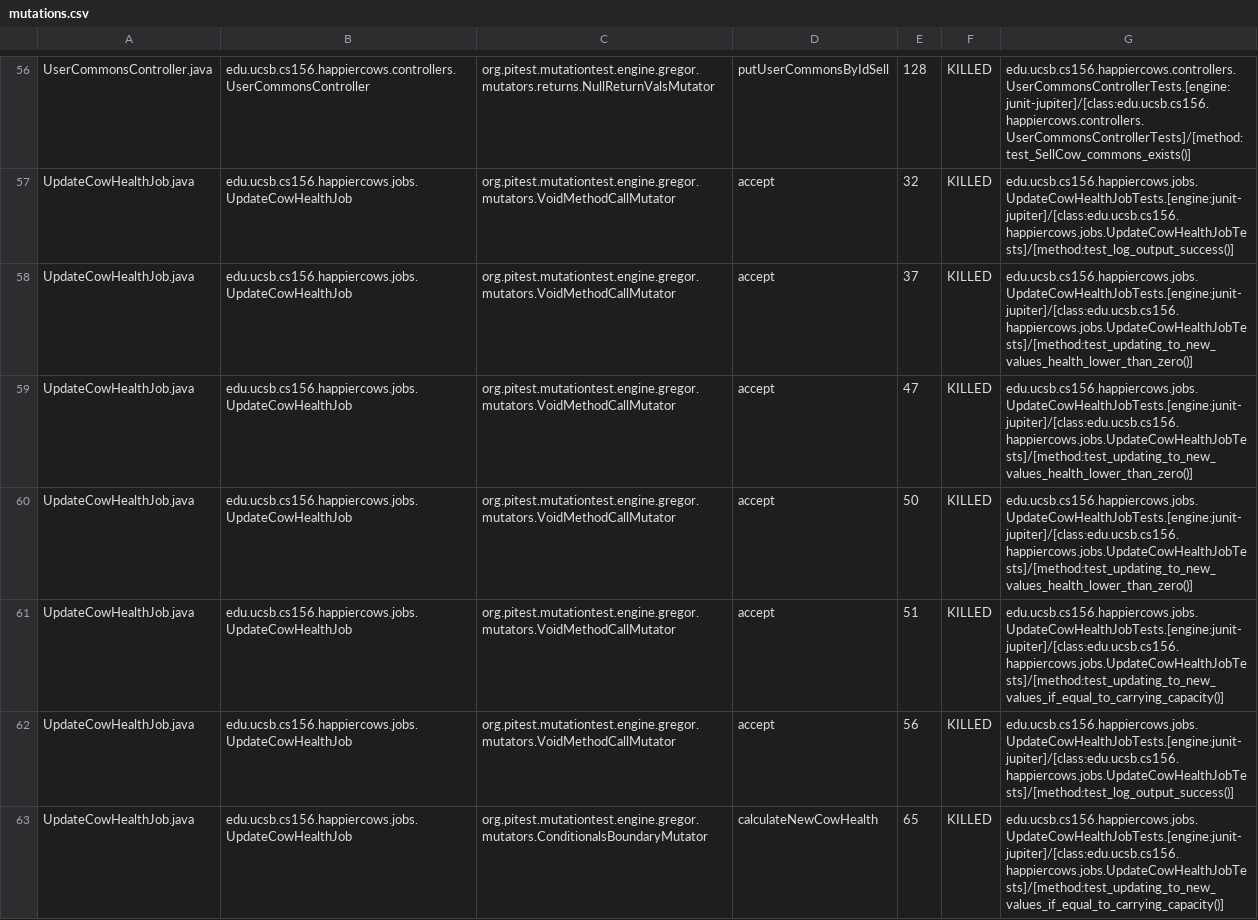
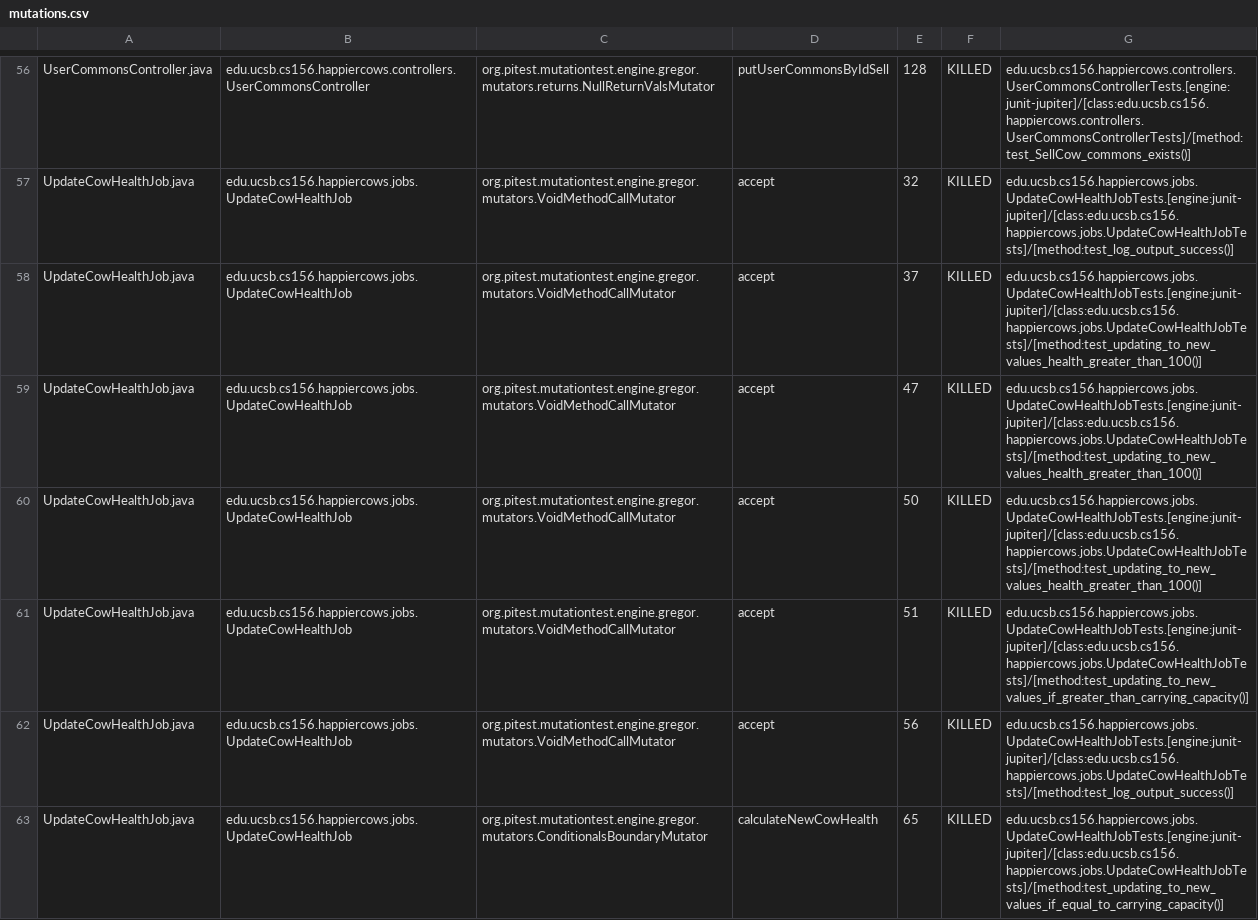
Before and after one commit to ucsb-cs156/proj-happycows, a CSV file: pitest/mutations.csv, drawn as a sheet; only a part is shown, gaps mark what is left out; the diff covers the shown part only.

Commit message:
Deploying to gh-pages from @ ucsb-cs156/proj-happycows@26c6cbda19fcf845c0fddf59941b75132a4d055f 🚀

```diff
--- a/pitest/mutations.csv
+++ b/pitest/mutations.csv
@@ -57,6 +57,6 @@ UserCommonsController.java,edu.ucsb.cs156.happiercows.controllers.UserCommonsCon
 UpdateCowHealthJob.java,edu.ucsb.cs156.happiercows.jobs.UpdateCowHealthJob,org.pitest.mutationtest.engine.gregor.mutators.VoidMethodCallMutator,accept,32,KILLED,edu.ucsb.cs156.happiercows.jobs.UpdateCowHealthJobTests.[engine:junit-jupiter]/[class:edu.ucsb.cs156.happiercows.jobs.UpdateCowHealthJobTests]/[method:test_log_output_success()]
-UpdateCowHealthJob.java,edu.ucsb.cs156.happiercows.jobs.UpdateCowHealthJob,org.pitest.mutationtest.engine.gregor.mutators.VoidMethodCallMutator,accept,37,KILLED,edu.ucsb.cs156.happiercows.jobs.UpdateCowHealthJobTests.[engine:junit-jupiter]/[class:edu.ucsb.cs156.happiercows.jobs.UpdateCowHealthJobTests]/[method:test_updating_to_new_values_health_lower_than_zero()]
-UpdateCowHealthJob.java,edu.ucsb.cs156.happiercows.jobs.UpdateCowHealthJob,org.pitest.mutationtest.engine.gregor.mutators.VoidMethodCallMutator,accept,47,KILLED,edu.ucsb.cs156.happiercows.jobs.UpdateCowHealthJobTests.[engine:junit-jupiter]/[class:edu.ucsb.cs156.happiercows.jobs.UpdateCowHealthJobTests]/[method:test_updating_to_new_values_health_lower_than_zero()]
-UpdateCowHealthJob.java,edu.ucsb.cs156.happiercows.jobs.UpdateCowHealthJob,org.pitest.mutationtest.engine.gregor.mutators.VoidMethodCallMutator,accept,50,KILLED,edu.ucsb.cs156.happiercows.jobs.UpdateCowHealthJobTests.[engine:junit-jupiter]/[class:edu.ucsb.cs156.happiercows.jobs.UpdateCowHealthJobTests]/[method:test_updating_to_new_values_health_lower_than_zero()]
-UpdateCowHealthJob.java,edu.ucsb.cs156.happiercows.jobs.UpdateCowHealthJob,org.pitest.mutationtest.engine.gregor.mutators.VoidMethodCallMutator,accept,51,KILLED,edu.ucsb.cs156.happiercows.jobs.UpdateCowHealthJobTests.[engine:junit-jupiter]/[class:edu.ucsb.cs156.happiercows.jobs.UpdateCowHealthJobTests]/[method:test_updating_to_new_values_if_equal_to_carrying_capacity()]
+UpdateCowHealthJob.java,edu.ucsb.cs156.happiercows.jobs.UpdateCowHealthJob,org.pitest.mutationtest.engine.gregor.mutators.VoidMethodCallMutator,accept,37,KILLED,edu.ucsb.cs156.happiercows.jobs.UpdateCowHealthJobTests.[engine:junit-jupiter]/[class:edu.ucsb.cs156.happiercows.jobs.UpdateCowHealthJobTests]/[method:test_updating_to_new_values_health_greater_than_100()]
+UpdateCowHealthJob.java,edu.ucsb.cs156.happiercows.jobs.UpdateCowHealthJob,org.pitest.mutationtest.engine.gregor.mutators.VoidMethodCallMutator,accept,47,KILLED,edu.ucsb.cs156.happiercows.jobs.UpdateCowHealthJobTests.[engine:junit-jupiter]/[class:edu.ucsb.cs156.happiercows.jobs.UpdateCowHealthJobTests]/[method:test_updating_to_new_values_health_greater_than_100()]
+UpdateCowHealthJob.java,edu.ucsb.cs156.happiercows.jobs.UpdateCowHealthJob,org.pitest.mutationtest.engine.gregor.mutators.VoidMethodCallMutator,accept,50,KILLED,edu.ucsb.cs156.happiercows.jobs.UpdateCowHealthJobTests.[engine:junit-jupiter]/[class:edu.ucsb.cs156.happiercows.jobs.UpdateCowHealthJobTests]/[method:test_updating_to_new_values_health_greater_than_100()]
+UpdateCowHealthJob.java,edu.ucsb.cs156.happiercows.jobs.UpdateCowHealthJob,org.pitest.mutationtest.engine.gregor.mutators.VoidMethodCallMutator,accept,51,KILLED,edu.ucsb.cs156.happiercows.jobs.UpdateCowHealthJobTests.[engine:junit-jupiter]/[class:edu.ucsb.cs156.happiercows.jobs.UpdateCowHealthJobTests]/[method:test_updating_to_new_values_if_greater_than_carrying_capacity()]
 UpdateCowHealthJob.java,edu.ucsb.cs156.happiercows.jobs.UpdateCowHealthJob,org.pitest.mutationtest.engine.gregor.mutators.VoidMethodCallMutator,accept,56,KILLED,edu.ucsb.cs156.happiercows.jobs.UpdateCowHealthJobTests.[engine:junit-jupiter]/[class:edu.ucsb.cs156.happiercows.jobs.UpdateCowHealthJobTests]/[method:test_log_output_success()]
```
Also changed, not shown: 7 edited cells elsewhere in this file, 22 other files.
